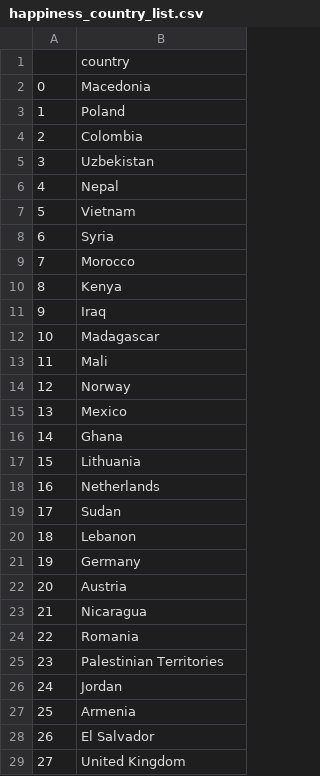
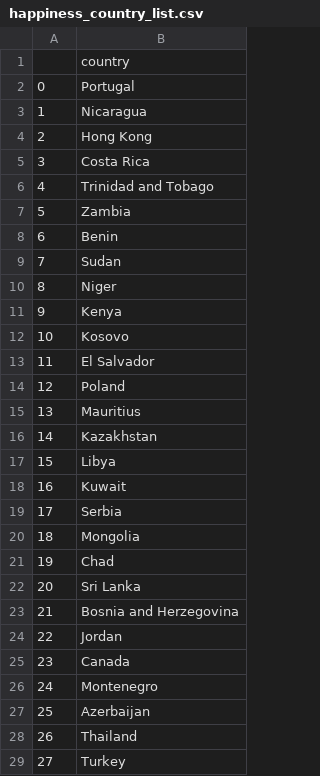
Before and after one commit to donleshem/ETL-Project, a CSV file: Resources/happiness_country_list.csv, drawn as a sheet; only a part is shown; the diff covers the shown part only.

```diff
--- a/Resources/happiness_country_list.csv
+++ b/Resources/happiness_country_list.csv
@@ -1,29 +1,29 @@
 ,country
-0,Macedonia
-1,Poland
-2,Colombia
-3,Uzbekistan
-4,Nepal
-5,Vietnam
-6,Syria
-7,Morocco
-8,Kenya
-9,Iraq
-10,Madagascar
-11,Mali
-12,Norway
-13,Mexico
-14,Ghana
-15,Lithuania
-16,Netherlands
-17,Sudan
-18,Lebanon
-19,Germany
-20,Austria
-21,Nicaragua
-22,Romania
-23,Palestinian Territories
-24,Jordan
-25,Armenia
-26,El Salvador
-27,United Kingdom
+0,Portugal
+1,Nicaragua
+2,Hong Kong
+3,Costa Rica
+4,Trinidad and Tobago
+5,Zambia
+6,Benin
+7,Sudan
+8,Niger
+9,Kenya
+10,Kosovo
+11,El Salvador
+12,Poland
+13,Mauritius
+14,Kazakhstan
+15,Libya
+16,Kuwait
+17,Serbia
+18,Mongolia
+19,Chad
+20,Sri Lanka
+21,Bosnia and Herzegovina
+22,Jordan
+23,Canada
+24,Montenegro
+25,Azerbaijan
+26,Thailand
+27,Turkey
```
Also changed, not shown: 134 edited cells elsewhere in this file, Resources/joined_country_list.csv, Resources/starbucks_country_list.csv, 2 other files.
